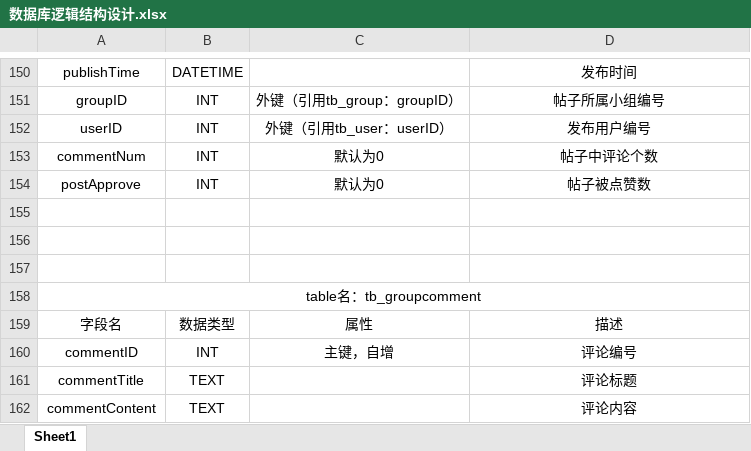
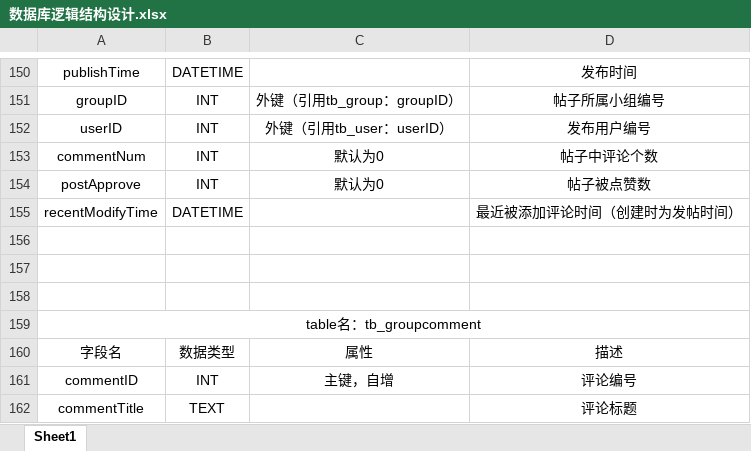
Before and after one commit to Zihao-Liu/MyWeb, an Excel workbook: 数据库逻辑结构设计.xlsx, sheet Sheet1, drawn as a sheet; only a part is shown, gaps mark what is left out; the shorter side is filled out with more unchanged rows; values as stored, in another font and other column widths than the file's, no borders; the diff names each change by its address in the sheet, - before the commit and + after, or states it on an @@ line.

Commit message:
Modify
1.finish add post in group function
2.finish add like to post function
3.add search group function
4.add pages relative to post function
1.完成小组内发帖功能
2.完成帖子点赞功能
3.完成搜索小组功能
4.完成小组帖子功能相关页面

```diff
--- a/数据库逻辑结构设计.xlsx (sheet Sheet1)
+++ b/数据库逻辑结构设计.xlsx (sheet Sheet1)
+row 155: recentModifyTime | DATETIME |  | 最近被添加评论时间（创建时为发帖时间）
```
Also changed, not shown: 开发计划与实现.xlsx, 35 other files.
